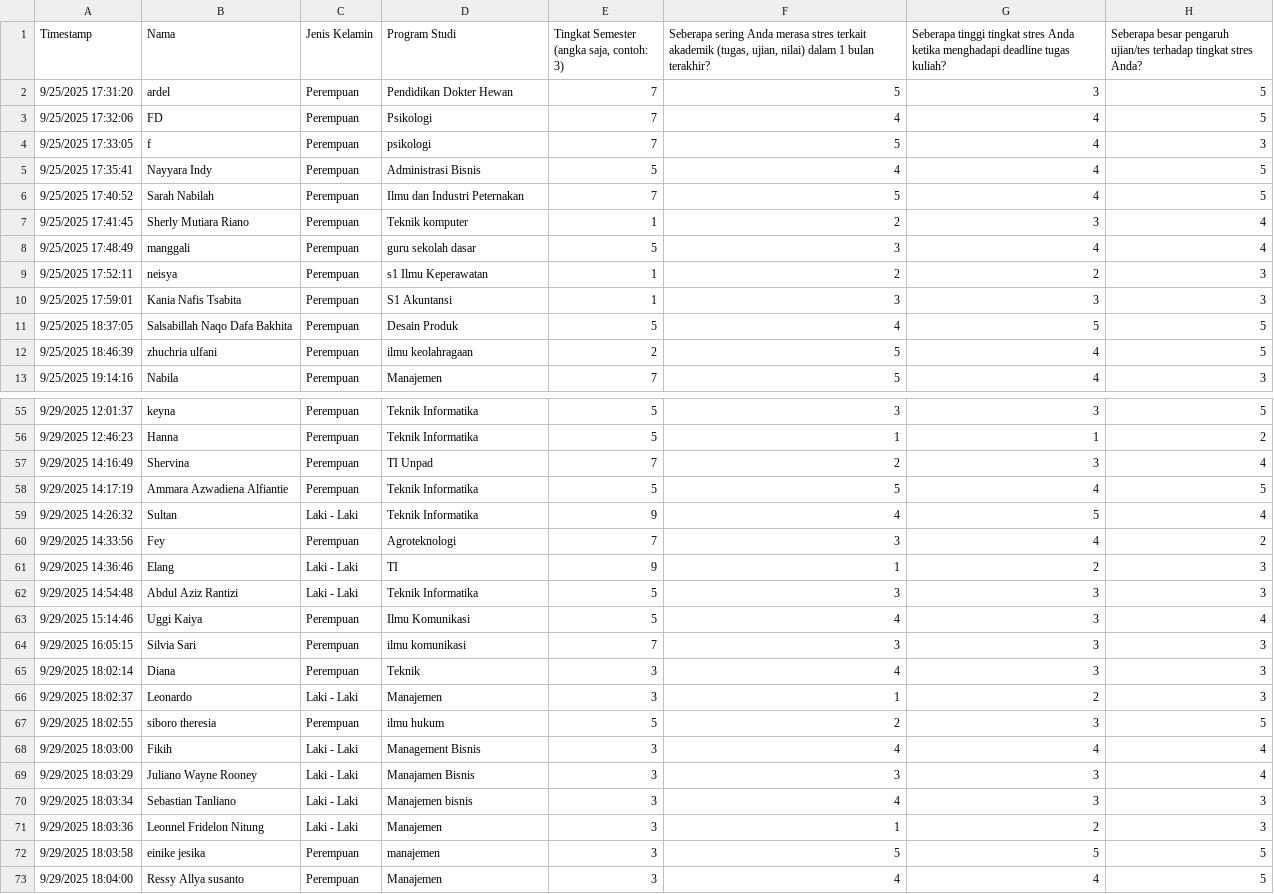
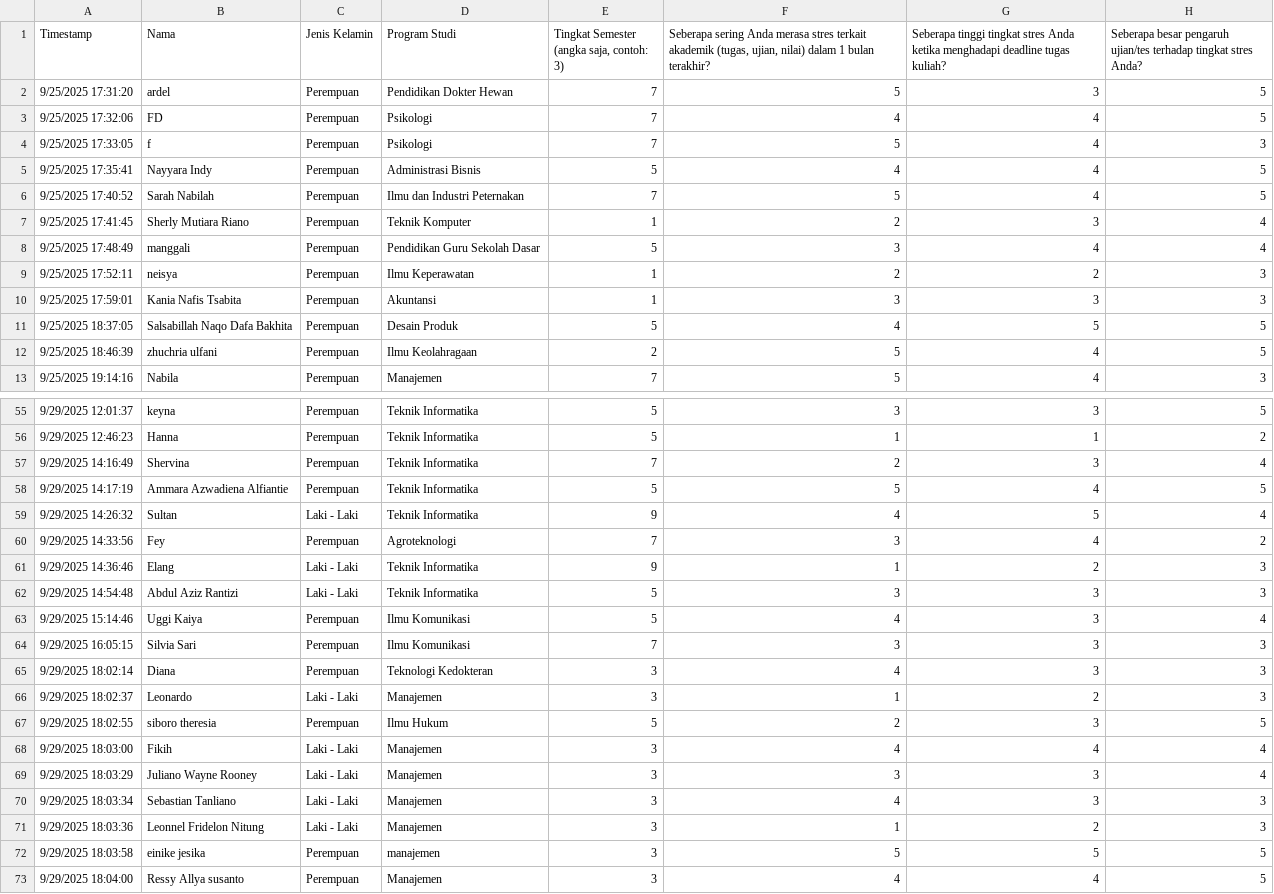
Before and after one commit to reghina22001/DataMining-Kelompok, a CSV file: data.csv, drawn as a sheet; only a part is shown, gaps mark what is left out; the diff covers the shown part only; the diff names each change by its address in the sheet, - before the commit and + after, or states it on an @@ line.

Commit message:
dataset

```diff
--- a/data.csv
+++ b/data.csv
-D4 (Program Studi): psikologi
+D4 (Program Studi): Psikologi
-D7 (Program Studi): Teknik komputer
+D7 (Program Studi): Teknik Komputer
-D8 (Program Studi): guru sekolah dasar
+D8 (Program Studi): Pendidikan Guru Sekolah Dasar
-D9 (Program Studi): s1 Ilmu Keperawatan
+D9 (Program Studi): Ilmu Keperawatan
-D10 (Program Studi): S1 Akuntansi
+D10 (Program Studi): Akuntansi
-D12 (Program Studi): ilmu keolahragaan
+D12 (Program Studi): Ilmu Keolahragaan
-D57 (Program Studi): TI Unpad
+D57 (Program Studi): Teknik Informatika
-D61 (Program Studi): TI
+D61 (Program Studi): Teknik Informatika
-D64 (Program Studi): ilmu komunikasi
+D64 (Program Studi): Ilmu Komunikasi
-D65 (Program Studi): Teknik
+D65 (Program Studi): Teknologi Kedokteran
-D67 (Program Studi): ilmu hukum
+D67 (Program Studi): Ilmu Hukum
-D68 (Program Studi): Management Bisnis
+D68 (Program Studi): Manajemen
-D69 (Program Studi): Manajamen Bisnis
+D69 (Program Studi): Manajemen
-D70 (Program Studi): Manajemen bisnis
+D70 (Program Studi): Manajemen
```
Also changed, not shown: 23 edited cells elsewhere in this file.
